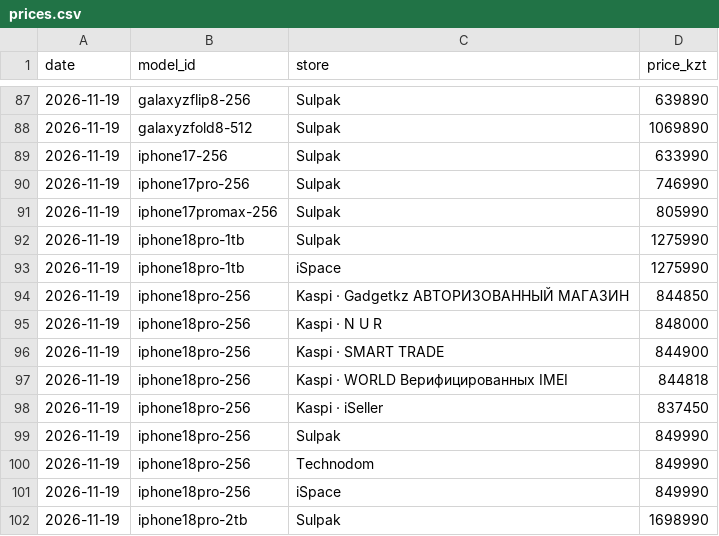
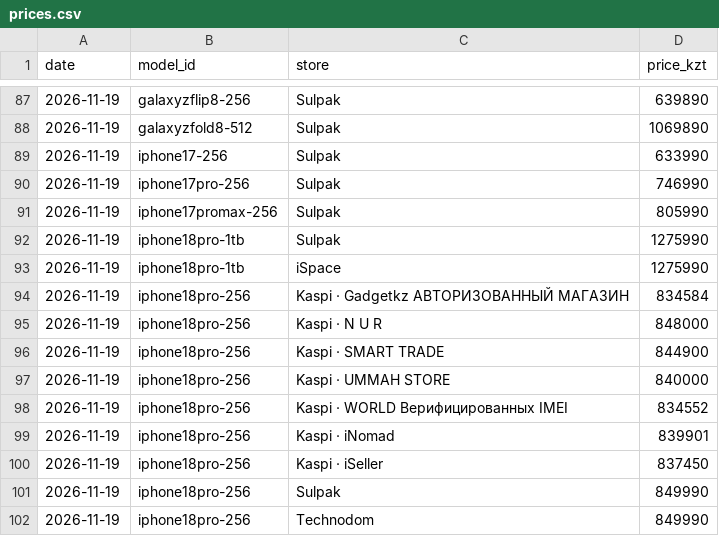
Before and after one commit to momQQ/tenge-machine, a CSV file: data/prices.csv, drawn as a sheet; only a part is shown, gaps mark what is left out; the shorter side is filled out with more unchanged rows.

```diff
--- a/data/prices.csv
+++ b/data/prices.csv
@@ -93,6 +93,8 @@ date,model_id,store,price_kzt
 2026-11-19,iphone18pro-1tb,iSpace,1275990
-2026-11-19,iphone18pro-256,Kaspi · Gadgetkz АВТОРИЗОВАННЫЙ МАГАЗИН,844850
+2026-11-19,iphone18pro-256,Kaspi · Gadgetkz АВТОРИЗОВАННЫЙ МАГАЗИН,834584
 2026-11-19,iphone18pro-256,Kaspi · N U R,848000
 2026-11-19,iphone18pro-256,Kaspi · SMART TRADE,844900
-2026-11-19,iphone18pro-256,Kaspi · WORLD  Верифицированных IMEI,844818
+2026-11-19,iphone18pro-256,Kaspi · UMMAH STORE,840000
+2026-11-19,iphone18pro-256,Kaspi · WORLD  Верифицированных IMEI,834552
+2026-11-19,iphone18pro-256,Kaspi · iNomad,839901
 2026-11-19,iphone18pro-256,Kaspi · iSeller,837450
```
Also changed, not shown: 4 other files.
